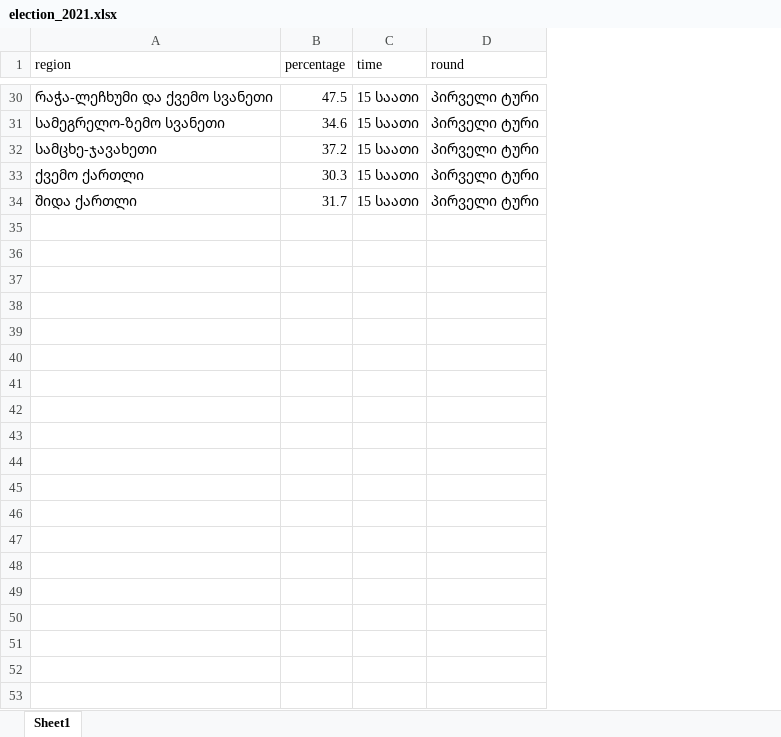
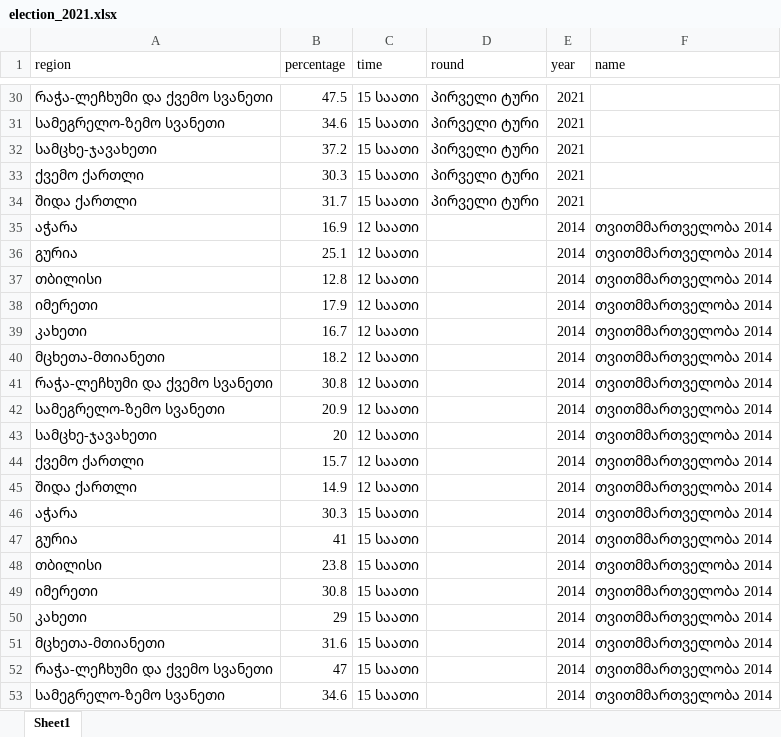
Before and after one commit to Temurgugu/elections, an Excel workbook: data/election_2021.xlsx, sheet Sheet1, drawn as a sheet; only a part is shown, gaps mark what is left out; values as stored, in another font and other column widths than the file's, no borders; the diff covers the shown part only; the diff names each change by its address in the sheet, - before the commit and + after, or states it on an @@ line.

```diff
--- a/data/election_2021.xlsx (sheet Sheet1)
+++ b/data/election_2021.xlsx (sheet Sheet1)
+column E (year), rows 30-34: all 2021
+column F (name), empty
+row 35: აჭარა | 16.9 | 12 საათი |  | 2014 | თვითმმართველობა 2014
+row 36: გურია | 25.1 | 12 საათი |  | 2014 | თვითმმართველობა 2014
+row 37: თბილისი | 12.8 | 12 საათი |  | 2014 | თვითმმართველობა 2014
+row 38: იმერეთი | 17.9 | 12 საათი |  | 2014 | თვითმმართველობა 2014
+row 39: კახეთი | 16.7 | 12 საათი |  | 2014 | თვითმმართველობა 2014
+row 40: მცხეთა-მთიანეთი | 18.2 | 12 საათი |  | 2014 | თვითმმართველობა 2014
+row 41: რაჭა-ლეჩხუმი და ქვემო სვანეთი | 30.8 | 12 საათი |  | 2014 | თვითმმართველობა 2014
+row 42: სამეგრელო-ზემო სვანეთი | 20.9 | 12 საათი |  | 2014 | თვითმმართველობა 2014
+row 43: სამცხე-ჯავახეთი | 20 | 12 საათი |  | 2014 | თვითმმართველობა 2014
+row 44: ქვემო ქართლი | 15.7 | 12 საათი |  | 2014 | თვითმმართველობა 2014
+row 45: შიდა ქართლი | 14.9 | 12 საათი |  | 2014 | თვითმმართველობა 2014
+row 46: აჭარა | 30.3 | 15 საათი |  | 2014 | თვითმმართველობა 2014
+row 47: გურია | 41 | 15 საათი |  | 2014 | თვითმმართველობა 2014
+row 48: თბილისი | 23.8 | 15 საათი |  | 2014 | თვითმმართველობა 2014
+row 49: იმერეთი | 30.8 | 15 საათი |  | 2014 | თვითმმართველობა 2014
+row 50: კახეთი | 29 | 15 საათი |  | 2014 | თვითმმართველობა 2014
+row 51: მცხეთა-მთიანეთი | 31.6 | 15 საათი |  | 2014 | თვითმმართველობა 2014
+row 52: რაჭა-ლეჩხუმი და ქვემო სვანეთი | 47 | 15 საათი |  | 2014 | თვითმმართველობა 2014
+row 53: სამეგრელო-ზემო სვანეთი | 34.6 | 15 საათი |  | 2014 | თვითმმართველობა 2014
```
Also changed, not shown: 80 added rows elsewhere in this sheet, 3 other files.
